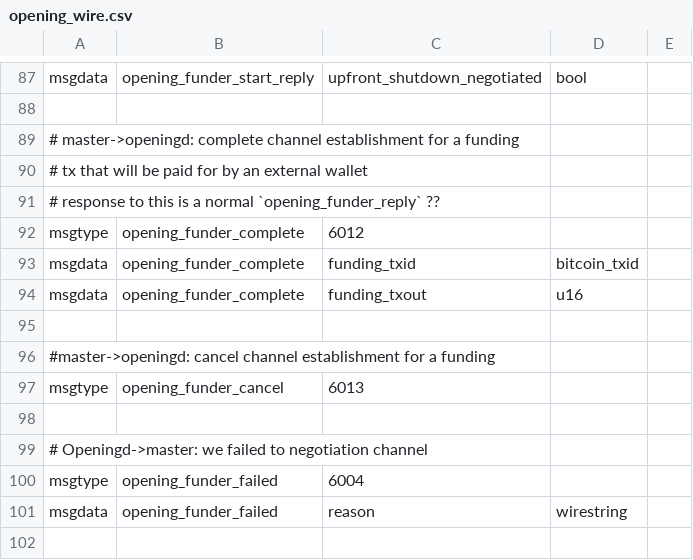
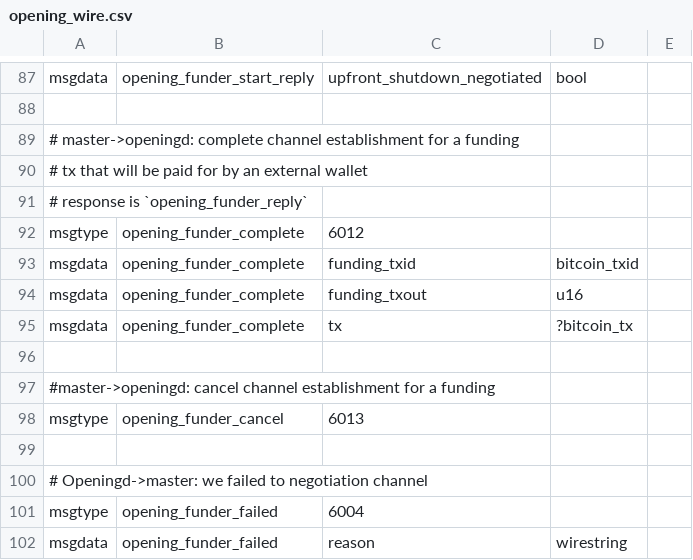
Before and after one commit to ElementsProject/lightning, a CSV file: openingd/opening_wire.csv, drawn as a sheet; only a part is shown, gaps mark what is left out; the shorter side is filled out with more unchanged rows.

```diff
--- a/openingd/opening_wire.csv
+++ b/openingd/opening_wire.csv
@@ -90,3 +90,3 @@ msgdata,opening_funder_start_reply,upfront_shutdown_negotiated,bool,
 # tx that will be paid for by an external wallet
-# response to this is a normal `opening_funder_reply` ??
+# response is `opening_funder_reply`
 msgtype,opening_funder_complete,6012
@@ -94,2 +94,3 @@ msgdata,opening_funder_complete,funding_txid,bitcoin_txid,
 msgdata,opening_funder_complete,funding_txout,u16,
+msgdata,opening_funder_complete,tx,?bitcoin_tx,
 
```
Also changed, not shown: 2 other files.
